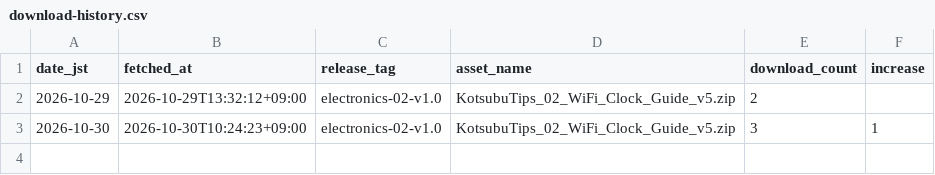
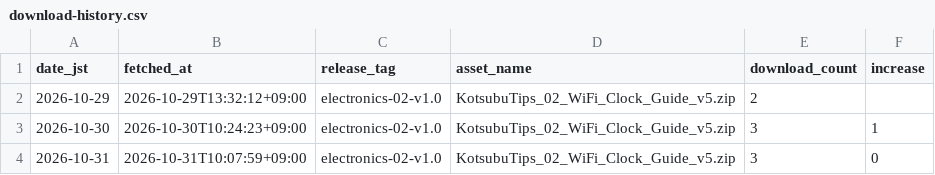
Before and after one commit to miyama31/kotsubu-tips-electronics, a CSV file: data/download-history.csv, drawn as a sheet.

```diff
--- a/data/download-history.csv
+++ b/data/download-history.csv
@@ -3 +3,2 @@ date_jst,fetched_at,release_tag,asset_name,download_count,increase
 2026-10-30,2026-10-30T10:24:23+09:00,electronics-02-v1.0,KotsubuTips_02_WiFi_Clock_Guide_v5.zip,3,1
+2026-10-31,2026-10-31T10:07:59+09:00,electronics-02-v1.0,KotsubuTips_02_WiFi_Clock_Guide_v5.zip,3,0
```
